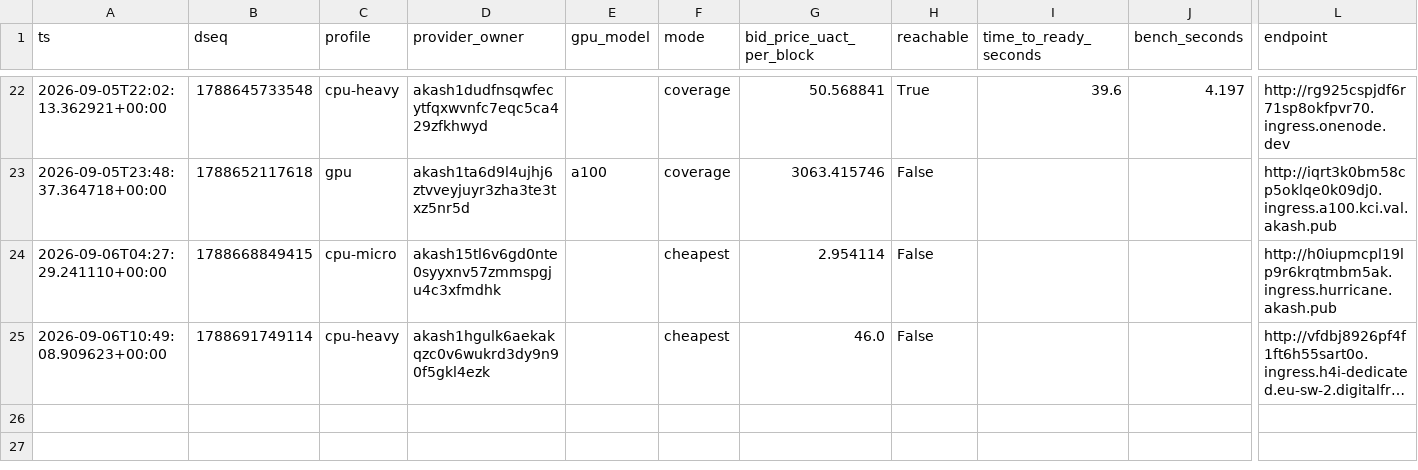
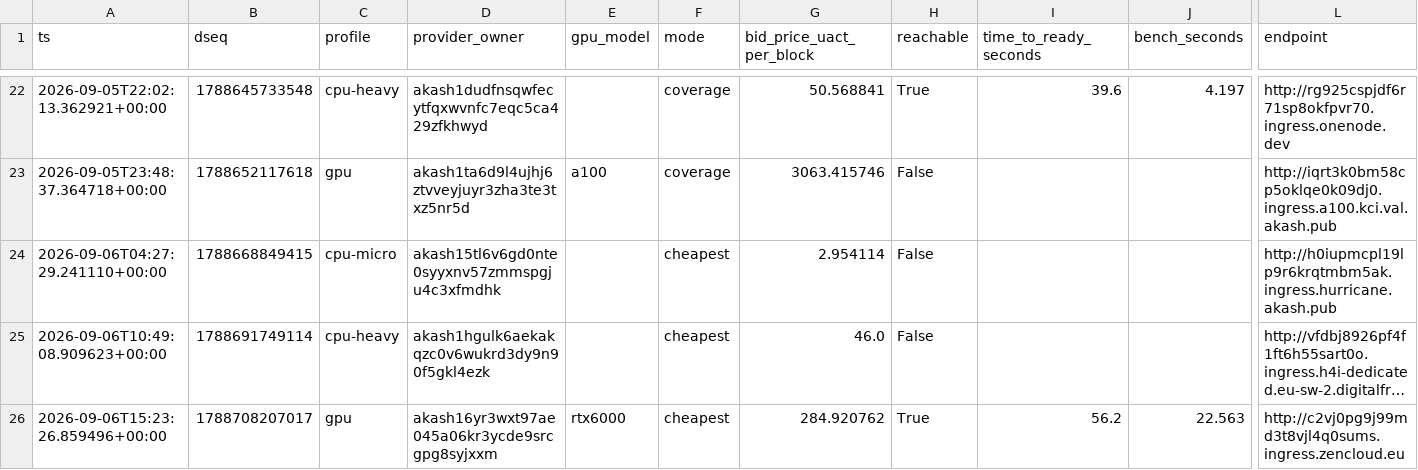
Before and after one commit to themailman05/shoestring, a CSV file: data/canary.csv, drawn as a sheet; only a part is shown, gaps mark what is left out; long unchanged cells end in …; rows hold the shown columns only; the diff names each change by its address in the sheet, - before the commit and + after, or states it on an @@ line.

```diff
--- a/data/canary.csv
+++ b/data/canary.csv
+row 26: 2026-09-06T15:23:26.859496+00:00 | 1788708207017 | gpu | akash16yr3wxt97ae045a06kr3ycde9srcgpg8syjxxm | rtx6000 | cheapest | 284.920762 | True | 56.2 | 22.563 | http://c2vj0pg9j99md3t8vjl4q0sums.ingress.zencloud.eu
```
Also changed, not shown: data/bids.csv.
